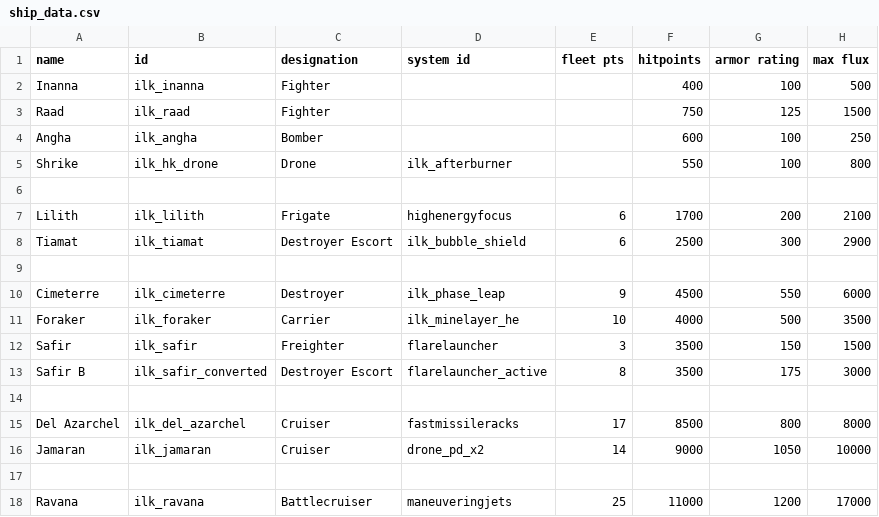
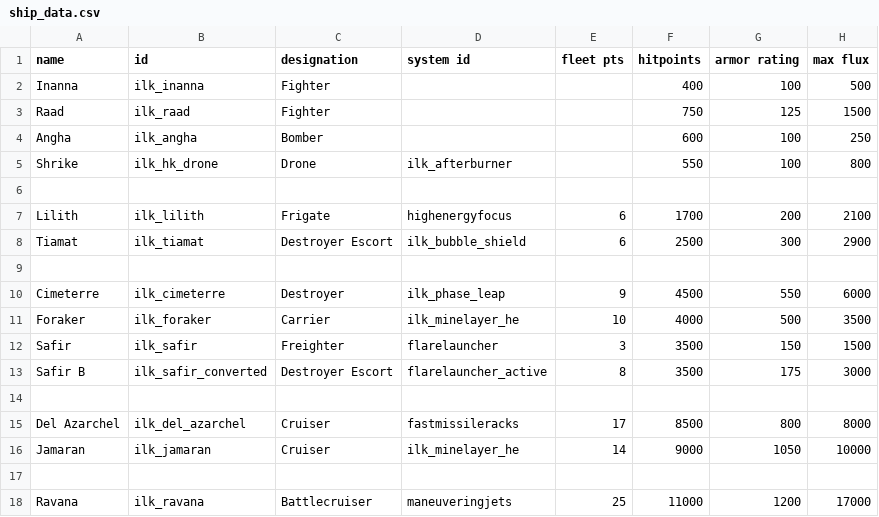
Before and after one commit to jstaf/mayorate, a CSV file: data/hulls/ship_data.csv, drawn as a sheet; only a part is shown; the diff names each change by its address in the sheet, - before the commit and + after, or states it on an @@ line.

Commit message:
some rudimentary minelayer balancing

```diff
--- a/data/hulls/ship_data.csv
+++ b/data/hulls/ship_data.csv
-D16 (system id): drone_pd_x2
+D16 (system id): ilk_minelayer_he
```
Also changed, not shown: data/shipsystems/ship_systems.csv, data/weapons/weapon_data.csv, 4 other files.
